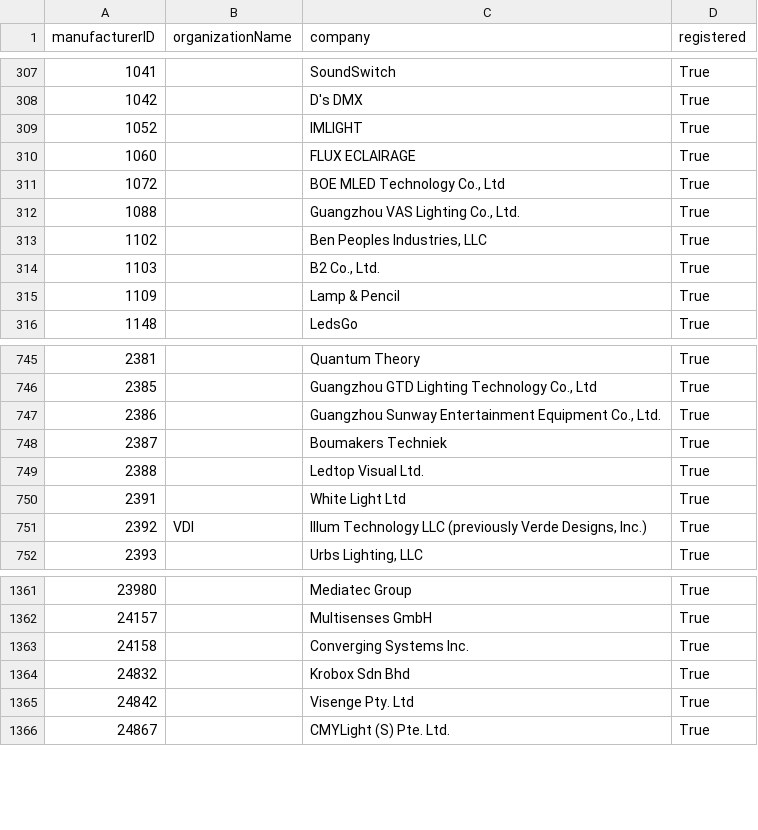
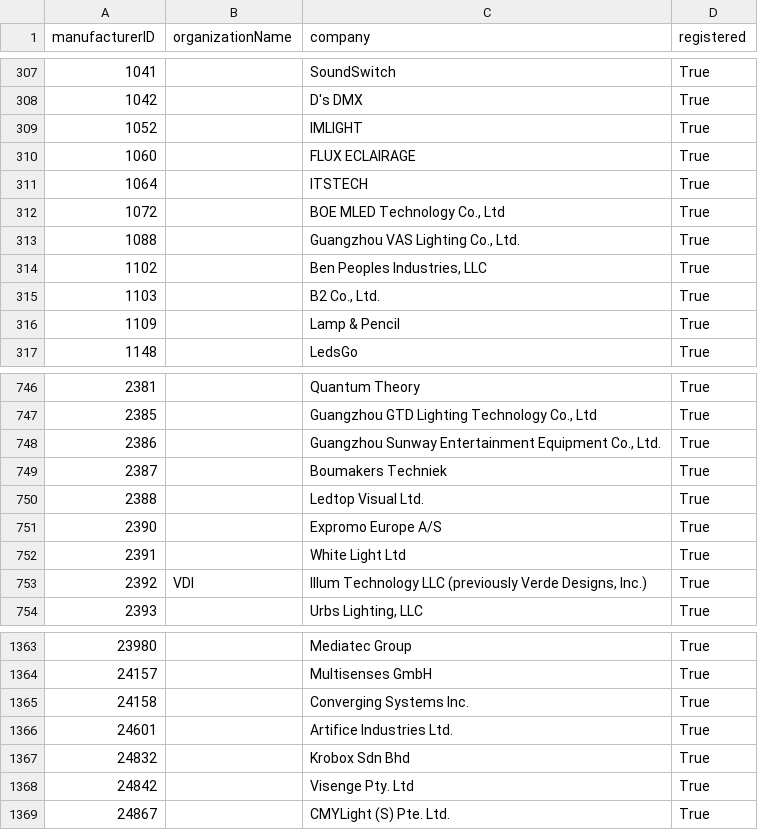
Before and after one commit to marcusbirkin/ESTA_MFCTRIDS, a CSV file: esta_mfcrids.csv, drawn as a sheet; only a part is shown, gaps mark what is left out.

```diff
--- a/esta_mfcrids.csv
+++ b/esta_mfcrids.csv
@@ -310,2 +310,3 @@
 1060,,FLUX ECLAIRAGE,True
+1064,,ITSTECH,True
 1072,,"BOE MLED Technology Co., Ltd",True
@@ -749,2 +750,3 @@
 2388,,Ledtop Visual Ltd.,True
+2390,,Expromo Europe A/S,True
 2391,,White Light Ltd,True
@@ -1363,2 +1365,3 @@
 24158,,Converging Systems Inc.,True
+24601,,Artifice Industries Ltd.,True
 24832,,Krobox Sdn Bhd,True
```
